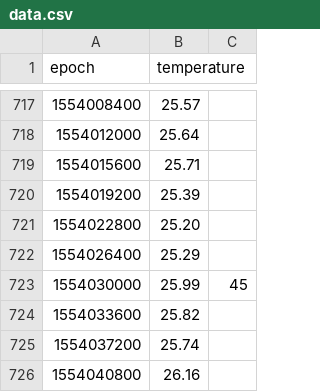
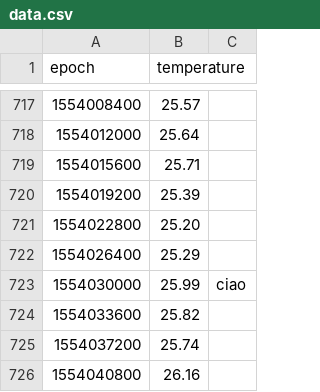
Before and after one commit to samueleserri/ProgrammingLab, a CSV file: esame/data.csv, drawn as a sheet; only a part is shown, gaps mark what is left out.

```diff
--- a/esame/data.csv
+++ b/esame/data.csv
@@ -722,3 +722,3 @@ epoch,temperature
 1554026400,25.29
-1554030000,25.99,45
+1554030000,25.99,ciao
 1554033600,25.82
```
Also changed, not shown: 1 other file.
